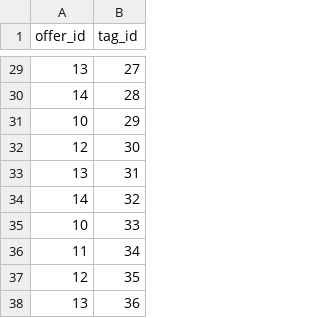
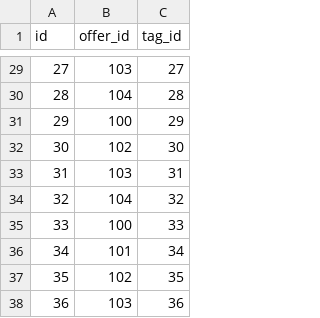
Before and after one commit to jasiekg25/foodsharing, a CSV file: app_dev/offers_tags.csv, drawn as a sheet; only a part is shown, gaps mark what is left out; addresses are those after the commit; the diff covers the shown part only; the diff names each change by its address in the sheet, - before the commit and + after, or states it on an @@ line.

Commit message:
add mock orders and add ids to offers_tags

```diff
--- a/app_dev/offers_tags.csv
+++ b/app_dev/offers_tags.csv
+column A (id), rows 29-38: 27 | 28 | 29 | 30 | 31 | 32 | 33 | 34 | 35 | 36
-B29 (offer_id): 13
+B29 (offer_id): 103
-B30 (offer_id): 14
+B30 (offer_id): 104
-B31 (offer_id): 10
+B31 (offer_id): 100
-B32 (offer_id): 12
+B32 (offer_id): 102
-B33 (offer_id): 13
+B33 (offer_id): 103
-B34 (offer_id): 14
+B34 (offer_id): 104
-B35 (offer_id): 10
+B35 (offer_id): 100
-B36 (offer_id): 11
+B36 (offer_id): 101
-B37 (offer_id): 12
+B37 (offer_id): 102
-B38 (offer_id): 13
+B38 (offer_id): 103
```
Also changed, not shown: 27 edited cells elsewhere in this file, app_dev/offer.csv, 1 other file.
